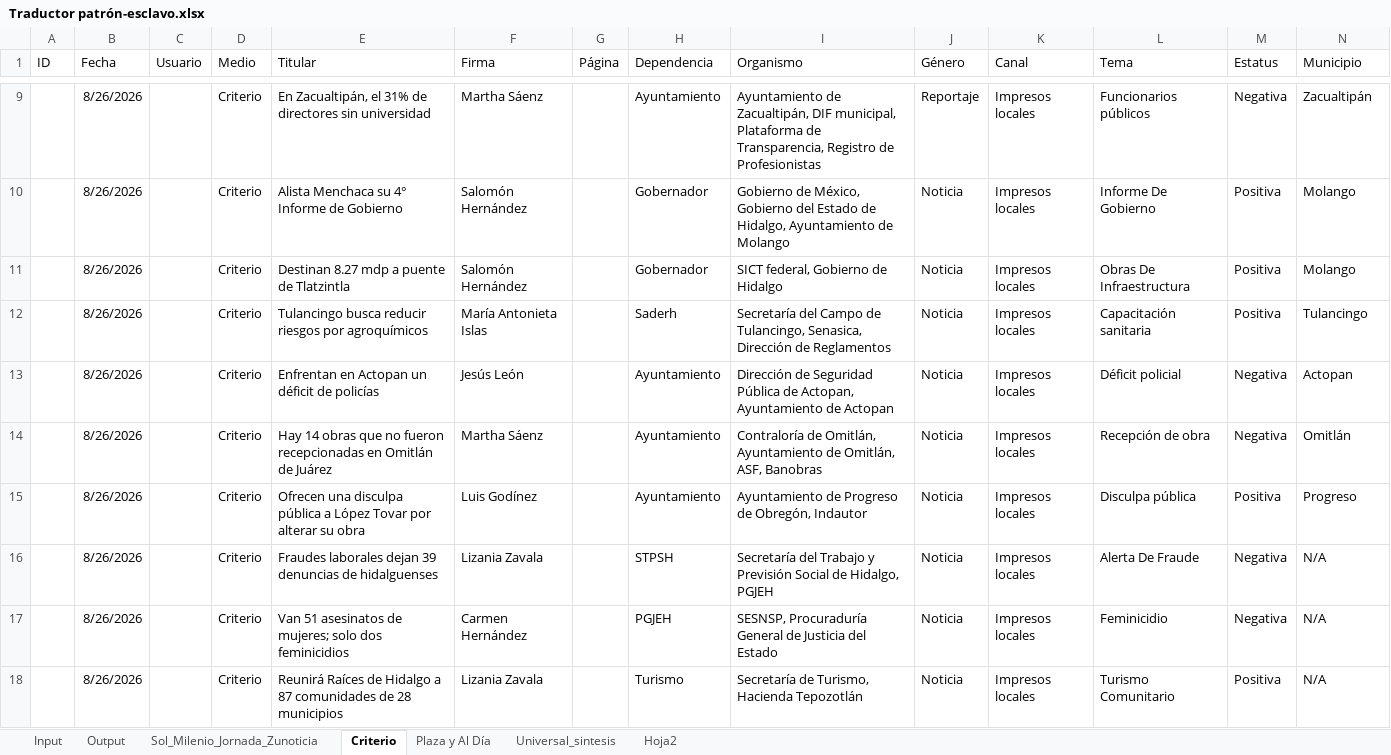
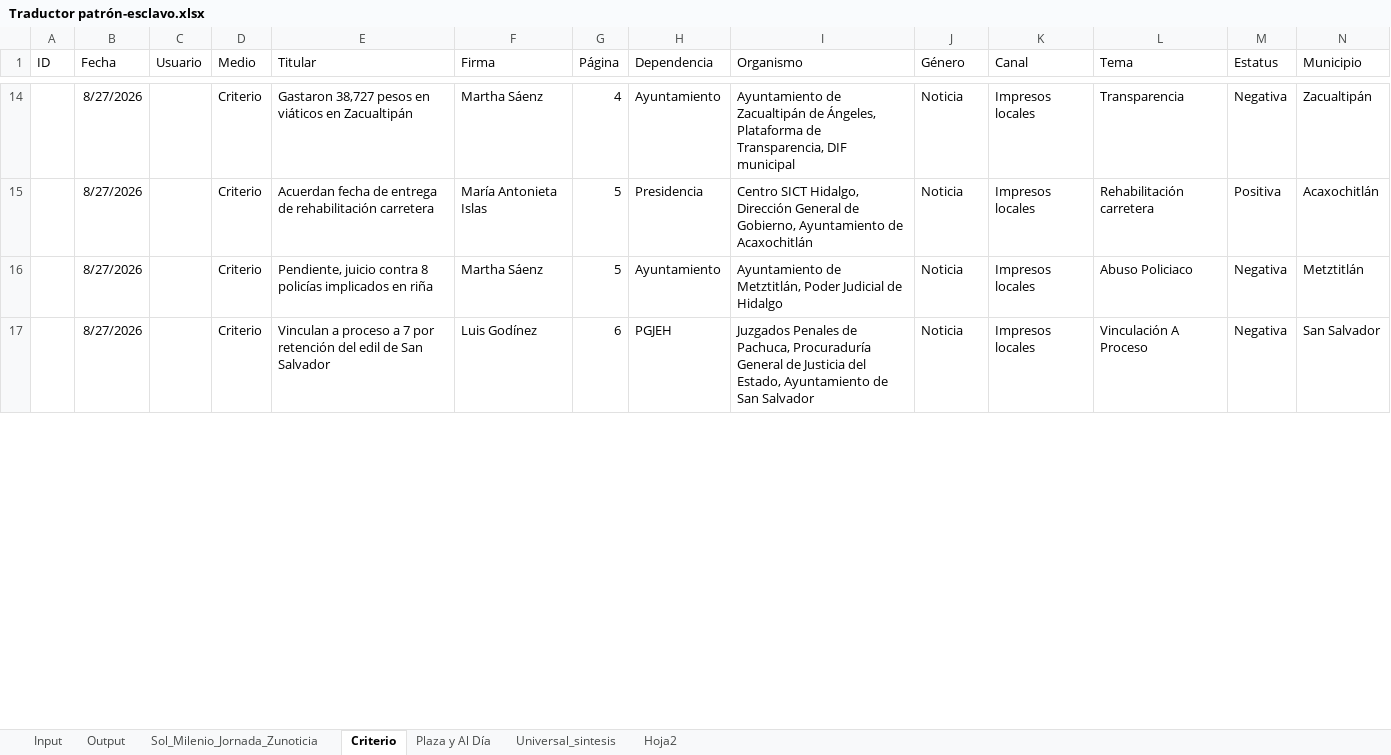
Before and after one commit to thelonious9/capturanotas, an Excel workbook: Traductor patrón-esclavo.xlsx, sheet Criterio, drawn as a sheet; only a part is shown, gaps mark what is left out; values as stored, in another font and other column widths than the file's, no borders; table styles not drawn; removed rows and columns are numbered as before the commit, all else as after; the diff covers the shown part only; the diff names each change by its address in the sheet, - before the commit and + after, or states it on an @@ line.

```diff
--- a/Traductor patrón-esclavo.xlsx (sheet Criterio)
+++ b/Traductor patrón-esclavo.xlsx (sheet Criterio)
-B14 (Fecha): 8/26/2026
+B14 (Fecha): 8/27/2026
-E14 (Titular): En Zacualtipán, el 31% de directores sin universidad
+E14 (Titular): Gastaron 38,727 pesos en viáticos en Zacualtipán
-G14 (Página): (empty)
+G14 (Página): 4
-I14 (Organismo): Ayuntamiento de Zacualtipán, DIF municipal, Plataforma de Transparencia, Registro de Profesionistas
+I14 (Organismo): Ayuntamiento de Zacualtipán de Ángeles, Plataforma de Transparencia, DIF municipal
-J14 (Género): Reportaje
+J14 (Género): Noticia
-L14 (Tema): Funcionarios públicos
+L14 (Tema): Transparencia
-row 10:  | 8/26/2026 |  | Criterio | Alista Menchaca su 4° Informe de Gobierno | Salomón Hernández |  | Gobernador | Gobierno de México, Gobierno del Estado de Hidalgo, Ayuntamiento de Molango | Noticia | Impresos locales | Informe De Gobierno | Positiva | Molango
-row 11:  | 8/26/2026 |  | Criterio | Destinan 8.27 mdp a puente de Tlatzintla | Salomón Hernández |  | Gobernador | SICT federal, Gobierno de Hidalgo | Noticia | Impresos locales | Obras De Infraestructura | Positiva | Molango
-B15 (Fecha): 8/26/2026
+B15 (Fecha): 8/27/2026
-E15 (Titular): Tulancingo busca reducir riesgos por agroquímicos
+E15 (Titular): Acuerdan fecha de entrega de rehabilitación carretera
-G15 (Página): (empty)
+G15 (Página): 5
-H15 (Dependencia): Saderh
+H15 (Dependencia): Presidencia
-I15 (Organismo): Secretaría del Campo de Tulancingo, Senasica, Dirección de Reglamentos
+I15 (Organismo): Centro SICT Hidalgo, Dirección General de Gobierno, Ayuntamiento de Acaxochitlán
-L15 (Tema): Capacitación sanitaria
+L15 (Tema): Rehabilitación carretera
-N15 (Municipio): Tulancingo
+N15 (Municipio): Acaxochitlán
-row 13:  | 8/26/2026 |  | Criterio | Enfrentan en Actopan un déficit de policías | Jesús León |  | Ayuntamiento | Dirección de Seguridad Pública de Actopan, Ayuntamiento de Actopan | Noticia | Impresos locales | Déficit policial | Negativa | Actopan
-B16 (Fecha): 8/26/2026
+B16 (Fecha): 8/27/2026
-E16 (Titular): Hay 14 obras que no fueron recepcionadas en Omitlán de Juárez
+E16 (Titular): Pendiente, juicio contra 8 policías implicados en riña
-G16 (Página): (empty)
+G16 (Página): 5
-I16 (Organismo): Contraloría de Omitlán, Ayuntamiento de Omitlán, ASF, Banobras
+I16 (Organismo): Ayuntamiento de Metztitlán, Poder Judicial de Hidalgo
-L16 (Tema): Recepción de obra
+L16 (Tema): Abuso Policiaco
-N16 (Municipio): Omitlán
+N16 (Municipio): Metztitlán
-row 15:  | 8/26/2026 |  | Criterio | Ofrecen una disculpa pública a López Tovar por alterar su obra | Luis Godínez |  | Ayuntamiento | Ayuntamiento de Progreso de Obregón, Indautor | Noticia | Impresos locales | Disculpa pública | Positiva | Progreso
-row 16:  | 8/26/2026 |  | Criterio | Fraudes laborales dejan 39 denuncias de hidalguenses | Lizania Zavala |  | STPSH | Secretaría del Trabajo y Previsión Social de Hidalgo, PGJEH | Noticia | Impresos locales | Alerta De Fraude | Negativa | N/A
-B17 (Fecha): 8/26/2026
+B17 (Fecha): 8/27/2026
-E17 (Titular): Van 51 asesinatos de mujeres; solo dos feminicidios
+E17 (Titular): Vinculan a proceso a 7 por retención del edil de San Salvador
-F17 (Firma): Carmen Hernández
+F17 (Firma): Luis Godínez
-G17 (Página): (empty)
+G17 (Página): 6
-I17 (Organismo): SESNSP, Procuraduría General de Justicia del Estado
+I17 (Organismo): Juzgados Penales de Pachuca, Procuraduría General de Justicia del Estado, Ayuntamiento de San Salvador
-L17 (Tema): Feminicidio
+L17 (Tema): Vinculación A Proceso
-N17 (Municipio): N/A
+N17 (Municipio): San Salvador
-row 18:  | 8/26/2026 |  | Criterio | Reunirá Raíces de Hidalgo a 87 comunidades de 28 municipios | Lizania Zavala |  | Turismo | Secretaría de Turismo, Hacienda Tepozotlán | Noticia | Impresos locales | Turismo Comunitario | Positiva | N/A
```
Also changed, not shown: 15 added rows, 6 removed rows and 33 edited cells elsewhere in this sheet, sheet Input, sheet Output, sheet Sol_Milenio_Jornada_Zunoticia, sheet Universal_sintesis, sheet Plaza y Al Día, sheet Hoja2.
